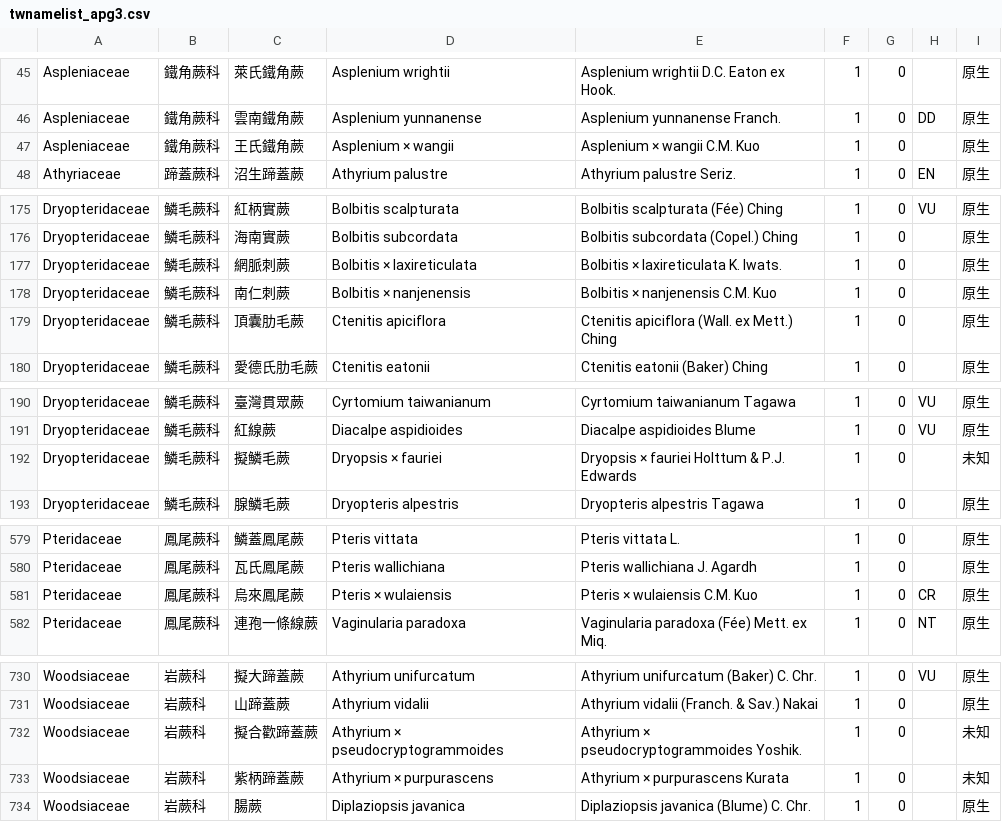
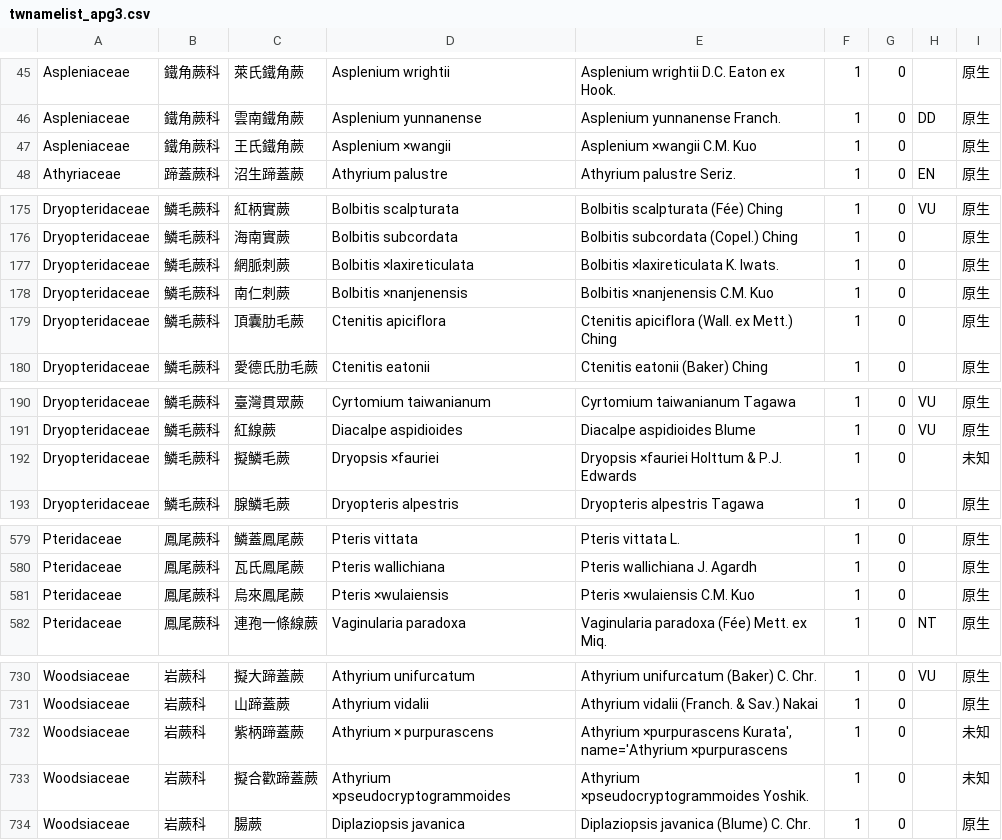
Before and after one commit to TaiBON/checklister, a CSV file: data/twnamelist_apg3.csv, drawn as a sheet; only a part is shown, gaps mark what is left out; the diff covers the shown part only.

```diff
--- a/data/twnamelist_apg3.csv
+++ b/data/twnamelist_apg3.csv
@@ -46,3 +46,3 @@ Aspleniaceae|鐵角蕨科|萊氏鐵角蕨|Asplenium wrightii|Asplenium wrightii
 Aspleniaceae|鐵角蕨科|雲南鐵角蕨|Asplenium yunnanense|Asplenium yunnanense Franch.|1|0|DD|原生
-Aspleniaceae|鐵角蕨科|王氏鐵角蕨|Asplenium × wangii|Asplenium × wangii C.M. Kuo|1|0||原生
+Aspleniaceae|鐵角蕨科|王氏鐵角蕨|Asplenium ×wangii|Asplenium ×wangii C.M. Kuo|1|0||原生
 Athyriaceae|蹄蓋蕨科|沼生蹄蓋蕨|Athyrium palustre|Athyrium palustre Seriz.|1|0|EN|原生
@@ -176,4 +176,4 @@ Dryopteridaceae|鱗毛蕨科|紅柄實蕨|Bolbitis scalpturata|Bolbitis scalptur
 Dryopteridaceae|鱗毛蕨科|海南實蕨|Bolbitis subcordata|Bolbitis subcordata (Copel.) Ching|1|0||原生
-Dryopteridaceae|鱗毛蕨科|網脈刺蕨|Bolbitis × laxireticulata|Bolbitis × laxireticulata K. Iwats.|1|0||原生
-Dryopteridaceae|鱗毛蕨科|南仁刺蕨|Bolbitis × nanjenensis|Bolbitis × nanjenensis C.M. Kuo|1|0||原生
+Dryopteridaceae|鱗毛蕨科|網脈刺蕨|Bolbitis ×laxireticulata|Bolbitis ×laxireticulata K. Iwats.|1|0||原生
+Dryopteridaceae|鱗毛蕨科|南仁刺蕨|Bolbitis ×nanjenensis|Bolbitis ×nanjenensis C.M. Kuo|1|0||原生
 Dryopteridaceae|鱗毛蕨科|頂囊肋毛蕨|Ctenitis apiciflora|Ctenitis apiciflora (Wall. ex Mett.) Ching|1|0||原生
@@ -191,3 +191,3 @@ Dryopteridaceae|鱗毛蕨科|臺灣貫眾蕨|Cyrtomium taiwanianum|Cyrtomium tai
 Dryopteridaceae|鱗毛蕨科|紅線蕨|Diacalpe aspidioides|Diacalpe aspidioides Blume|1|0|VU|原生
-Dryopteridaceae|鱗毛蕨科|擬鱗毛蕨|Dryopsis × fauriei|Dryopsis × fauriei Holttum & P.J. Edwards|1|0||未知
+Dryopteridaceae|鱗毛蕨科|擬鱗毛蕨|Dryopsis ×fauriei|Dryopsis ×fauriei Holttum & P.J. Edwards|1|0||未知
 Dryopteridaceae|鱗毛蕨科|腺鱗毛蕨|Dryopteris alpestris|Dryopteris alpestris Tagawa|1|0||原生
@@ -580,3 +580,3 @@ Pteridaceae|鳳尾蕨科|鱗蓋鳳尾蕨|Pteris vittata|Pteris vittata L.|1|0||
 Pteridaceae|鳳尾蕨科|瓦氏鳳尾蕨|Pteris wallichiana|Pteris wallichiana J. Agardh|1|0||原生
-Pteridaceae|鳳尾蕨科|烏來鳳尾蕨|Pteris × wulaiensis|Pteris × wulaiensis C.M. Kuo|1|0|CR|原生
+Pteridaceae|鳳尾蕨科|烏來鳳尾蕨|Pteris ×wulaiensis|Pteris ×wulaiensis C.M. Kuo|1|0||原生
 Pteridaceae|鳳尾蕨科|連孢一條線蕨|Vaginularia paradoxa|Vaginularia paradoxa (Fée) Mett. ex Miq.|1|0|NT|原生
@@ -731,4 +731,4 @@ Woodsiaceae|岩蕨科|擬大蹄蓋蕨|Athyrium unifurcatum|Athyrium unifurcatum
 Woodsiaceae|岩蕨科|山蹄蓋蕨|Athyrium vidalii|Athyrium vidalii (Franch. & Sav.) Nakai|1|0||原生
-Woodsiaceae|岩蕨科|擬合歡蹄蓋蕨|Athyrium × pseudocryptogrammoides|Athyrium × pseudocryptogrammoides Yoshik.|1|0||未知
-Woodsiaceae|岩蕨科|紫柄蹄蓋蕨|Athyrium × purpurascens|Athyrium × purpurascens Kurata|1|0||未知
+Woodsiaceae|岩蕨科|紫柄蹄蓋蕨|Athyrium × purpurascens|Athyrium ×purpurascens Kurata', name='Athyrium ×purpurascens|1|0||未知
+Woodsiaceae|岩蕨科|擬合歡蹄蓋蕨|Athyrium ×pseudocryptogrammoides|Athyrium ×pseudocryptogrammoides Yoshik.|1|0||未知
 Woodsiaceae|岩蕨科|腸蕨|Diplaziopsis javanica|Diplaziopsis javanica (Blume) C. Chr.|1|0||原生
```
Also changed, not shown: 8 edited cells elsewhere in this file, data/twnamelist.csv, 20 other files.
